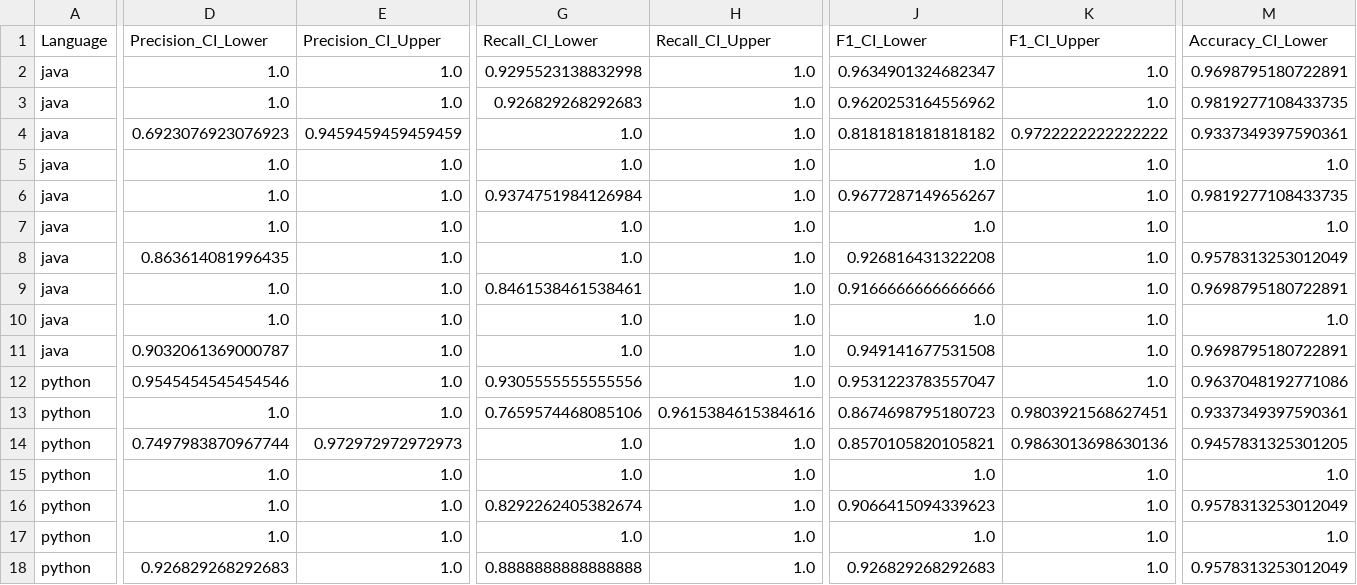
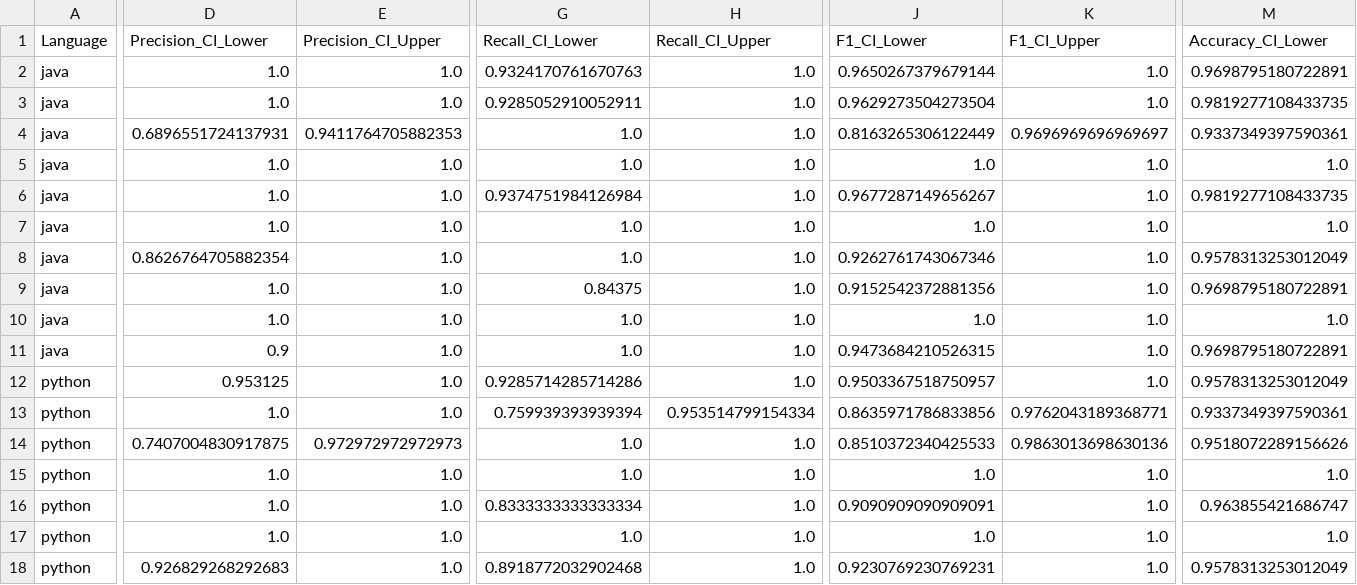
Before and after one commit to publiosilva/aroma-lia-evaluation-rp, a CSV file: single-language-analysis/analysis/results/aromalia-per-smell-per-language-metrics.csv, drawn as a sheet; only a part is shown, gaps mark what is left out; the diff covers the shown part only; the diff names each change by its address in the sheet, - before the commit and + after, or states it on an @@ line.

```diff
--- a/single-language-analysis/analysis/results/aromalia-per-smell-per-language-metrics.csv
+++ b/single-language-analysis/analysis/results/aromalia-per-smell-per-language-metrics.csv
-G2 (Recall_CI_Lower): 0.9295523138832998
+G2 (Recall_CI_Lower): 0.9324170761670763
-J2 (F1_CI_Lower): 0.9634901324682347
+J2 (F1_CI_Lower): 0.9650267379679144
-G3 (Recall_CI_Lower): 0.926829268292683
+G3 (Recall_CI_Lower): 0.9285052910052911
-J3 (F1_CI_Lower): 0.9620253164556962
+J3 (F1_CI_Lower): 0.9629273504273504
-D4 (Precision_CI_Lower): 0.6923076923076923
+D4 (Precision_CI_Lower): 0.6896551724137931
-E4 (Precision_CI_Upper): 0.9459459459459459
+E4 (Precision_CI_Upper): 0.9411764705882353
-J4 (F1_CI_Lower): 0.8181818181818182
+J4 (F1_CI_Lower): 0.8163265306122449
-K4 (F1_CI_Upper): 0.9722222222222222
+K4 (F1_CI_Upper): 0.9696969696969697
-D8 (Precision_CI_Lower): 0.863614081996435
+D8 (Precision_CI_Lower): 0.8626764705882354
-J8 (F1_CI_Lower): 0.926816431322208
+J8 (F1_CI_Lower): 0.9262761743067346
-G9 (Recall_CI_Lower): 0.8461538461538461
+G9 (Recall_CI_Lower): 0.84375
-J9 (F1_CI_Lower): 0.9166666666666666
+J9 (F1_CI_Lower): 0.9152542372881356
-D11 (Precision_CI_Lower): 0.9032061369000787
+D11 (Precision_CI_Lower): 0.9
-J11 (F1_CI_Lower): 0.949141677531508
+J11 (F1_CI_Lower): 0.9473684210526315
-D12 (Precision_CI_Lower): 0.9545454545454546
+D12 (Precision_CI_Lower): 0.953125
-G12 (Recall_CI_Lower): 0.9305555555555556
+G12 (Recall_CI_Lower): 0.9285714285714286
-J12 (F1_CI_Lower): 0.9531223783557047
+J12 (F1_CI_Lower): 0.9503367518750957
-M12 (Accuracy_CI_Lower): 0.9637048192771086
+M12 (Accuracy_CI_Lower): 0.9578313253012049
-G13 (Recall_CI_Lower): 0.7659574468085106
+G13 (Recall_CI_Lower): 0.759939393939394
-H13 (Recall_CI_Upper): 0.9615384615384616
+H13 (Recall_CI_Upper): 0.953514799154334
-J13 (F1_CI_Lower): 0.8674698795180723
+J13 (F1_CI_Lower): 0.8635971786833856
-K13 (F1_CI_Upper): 0.9803921568627451
+K13 (F1_CI_Upper): 0.9762043189368771
-D14 (Precision_CI_Lower): 0.7497983870967744
+D14 (Precision_CI_Lower): 0.7407004830917875
-J14 (F1_CI_Lower): 0.8570105820105821
+J14 (F1_CI_Lower): 0.8510372340425533
-M14 (Accuracy_CI_Lower): 0.9457831325301205
+M14 (Accuracy_CI_Lower): 0.9518072289156626
-G16 (Recall_CI_Lower): 0.8292262405382674
+G16 (Recall_CI_Lower): 0.8333333333333334
-J16 (F1_CI_Lower): 0.9066415094339623
+J16 (F1_CI_Lower): 0.9090909090909091
-M16 (Accuracy_CI_Lower): 0.9578313253012049
+M16 (Accuracy_CI_Lower): 0.963855421686747
-G18 (Recall_CI_Lower): 0.8888888888888888
+G18 (Recall_CI_Lower): 0.8918772032902468
-J18 (F1_CI_Lower): 0.926829268292683
+J18 (F1_CI_Lower): 0.9230769230769231
```
Also changed, not shown: 1 removed row and 63 edited cells elsewhere in this file, single-language-analysis/analysis/results/aromalia-global-overall-metrics.csv, single-language-analysis/analysis/results/aromalia-overall-per-language-metrics.csv, 22 other files.
